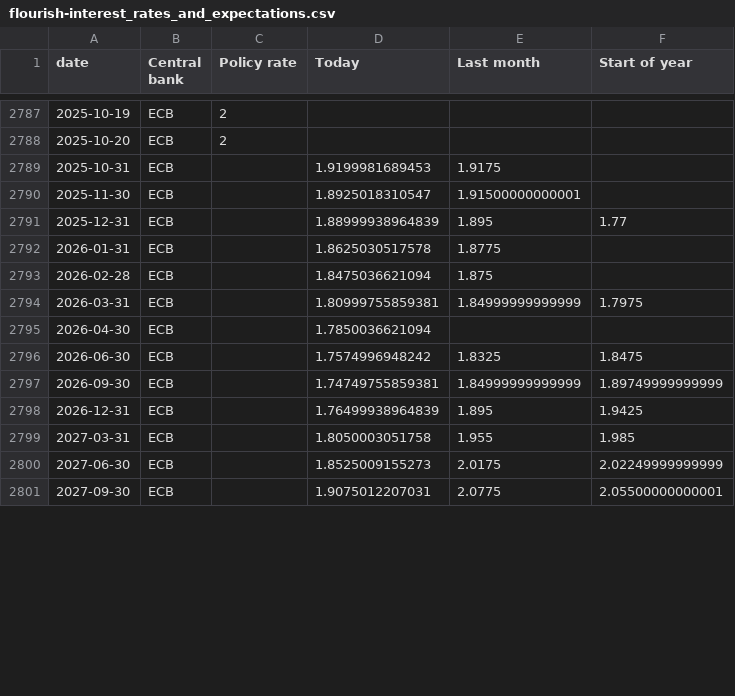
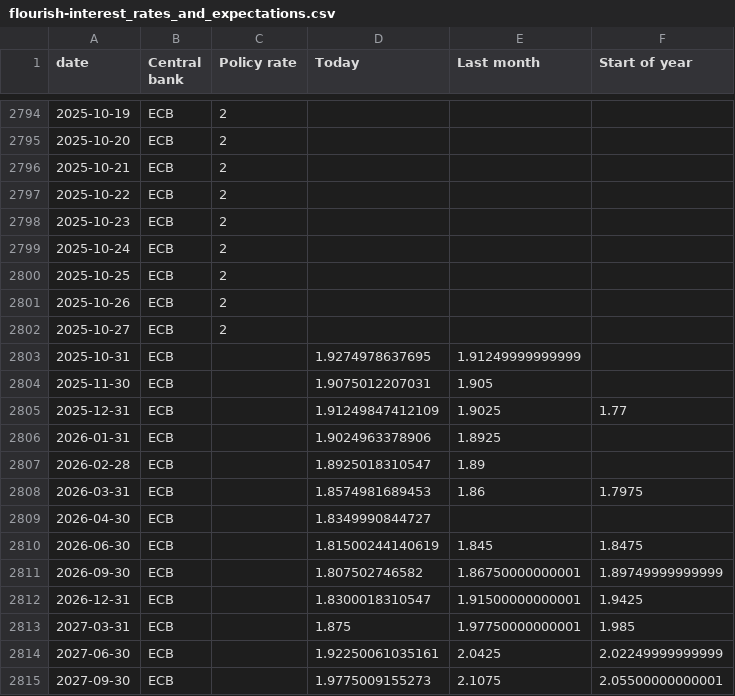
Before and after one commit to jhsuss/ft-monetary-policy-radar, a CSV file: data/flourish-interest_rates_and_expectations.csv, drawn as a sheet; only a part is shown, gaps mark what is left out; the diff covers the shown part only.

Commit message:
flourish-ready market rate expectations

```diff
--- a/data/flourish-interest_rates_and_expectations.csv
+++ b/data/flourish-interest_rates_and_expectations.csv
@@ -2788,14 +2795,21 @@ date,Central bank,Policy rate,Today,Last month,Start of year
 2025-10-20,ECB,2,,,
-2025-10-31,ECB,,1.9199981689453,1.9175,
-2025-11-30,ECB,,1.8925018310547,1.91500000000001,
-2025-12-31,ECB,,1.88999938964839,1.895,1.77
-2026-01-31,ECB,,1.8625030517578,1.8775,
-2026-02-28,ECB,,1.8475036621094,1.875,
-2026-03-31,ECB,,1.80999755859381,1.84999999999999,1.7975
-2026-04-30,ECB,,1.7850036621094,,
-2026-06-30,ECB,,1.7574996948242,1.8325,1.8475
-2026-09-30,ECB,,1.74749755859381,1.84999999999999,1.89749999999999
-2026-12-31,ECB,,1.76499938964839,1.895,1.9425
-2027-03-31,ECB,,1.8050003051758,1.955,1.985
-2027-06-30,ECB,,1.8525009155273,2.0175,2.02249999999999
-2027-09-30,ECB,,1.9075012207031,2.0775,2.05500000000001
+2025-10-21,ECB,2,,,
+2025-10-22,ECB,2,,,
+2025-10-23,ECB,2,,,
+2025-10-24,ECB,2,,,
+2025-10-25,ECB,2,,,
+2025-10-26,ECB,2,,,
+2025-10-27,ECB,2,,,
+2025-10-31,ECB,,1.9274978637695,1.91249999999999,
+2025-11-30,ECB,,1.9075012207031,1.905,
+2025-12-31,ECB,,1.91249847412109,1.9025,1.77
+2026-01-31,ECB,,1.9024963378906,1.8925,
+2026-02-28,ECB,,1.8925018310547,1.89,
+2026-03-31,ECB,,1.8574981689453,1.86,1.7975
+2026-04-30,ECB,,1.8349990844727,,
+2026-06-30,ECB,,1.81500244140619,1.845,1.8475
+2026-09-30,ECB,,1.807502746582,1.86750000000001,1.89749999999999
+2026-12-31,ECB,,1.8300018310547,1.91500000000001,1.9425
+2027-03-31,ECB,,1.875,1.97750000000001,1.985
+2027-06-30,ECB,,1.92250061035161,2.0425,2.02249999999999
+2027-09-30,ECB,,1.9775009155273,2.1075,2.05500000000001
```
Also changed, not shown: 21 added rows and 56 edited cells elsewhere in this file, data/flourish-interest_rates_and_expectations-BoE.csv, data/flourish-interest_rates_and_expectations-BoJ.csv, 2 other files.
